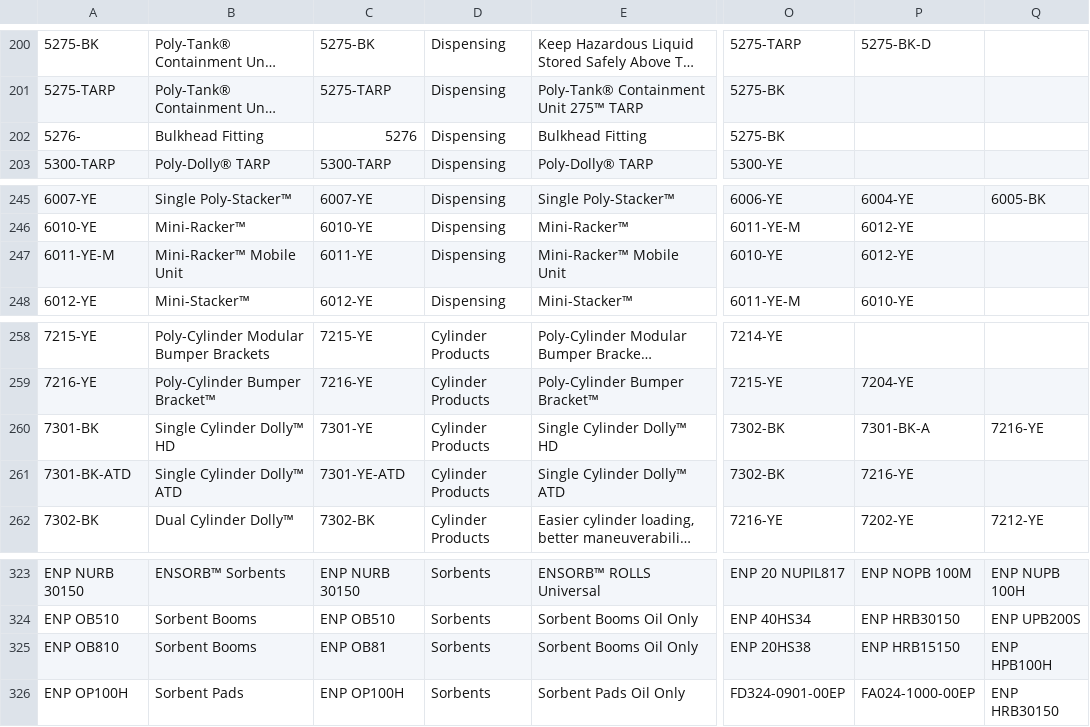
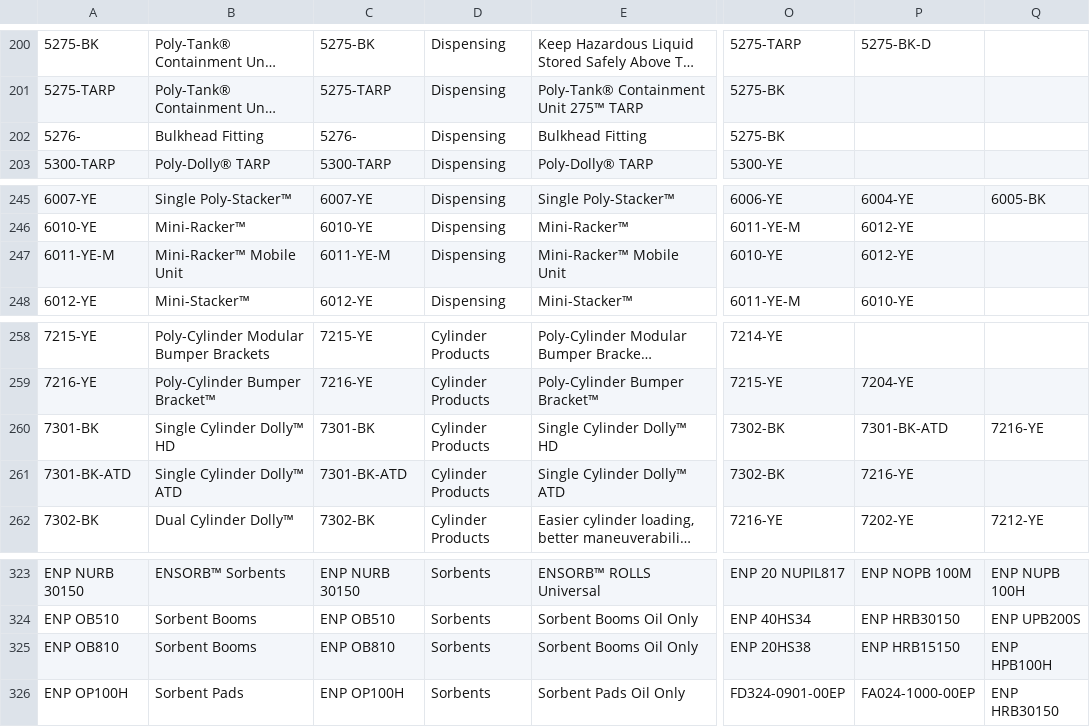
Before and after one commit to chaffeqa/ENPAC, a CSV file: db/csv_files/enpac_products.csv, drawn as a sheet; only a part is shown, gaps mark what is left out; long unchanged cells end in …; the diff names each change by its address in the sheet, - before the commit and + after, or states it on an @@ line.

```diff
--- a/db/csv_files/enpac_products.csv
+++ b/db/csv_files/enpac_products.csv
-C202: 5276
+C202: 5276-
-C247: 6011-YE
+C247: 6011-YE-M
-C260: 7301-YE
+C260: 7301-BK
-P260: 7301-BK-A
+P260: 7301-BK-ATD
-C261: 7301-YE-ATD
+C261: 7301-BK-ATD
-C325: ENP OB81
+C325: ENP OB810
```
Also changed, not shown: db/csv_files/enpac_circulars.csv, db/csv_files/enpac_standards.csv, 2 other files.
